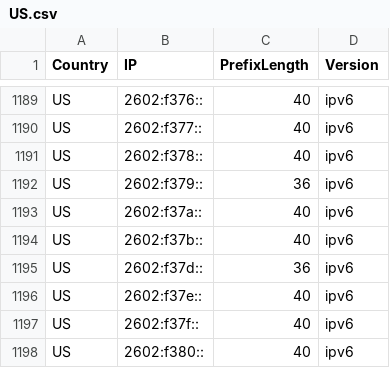
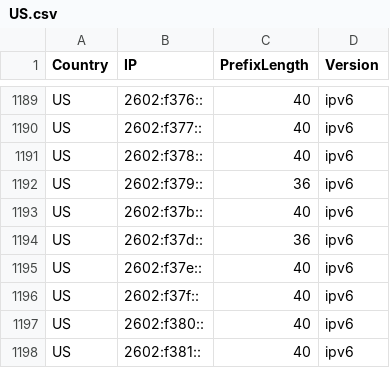
Before and after one commit to Palasito/Official-IANA-IP-blocks, a CSV file: CSV/IPV6/US.csv, drawn as a sheet; only a part is shown, gaps mark what is left out; the shorter side is filled out with more unchanged rows; the diff names each change by its address in the sheet, - before the commit and + after, or states it on an @@ line.

```diff
--- a/CSV/IPV6/US.csv
+++ b/CSV/IPV6/US.csv
-row 1193: US | 2602:f37a:: | 40 | ipv6
```
Also changed, not shown: CSV/IPV4/TW.csv, CSV/IPV6/TW.csv, 23 other files.
